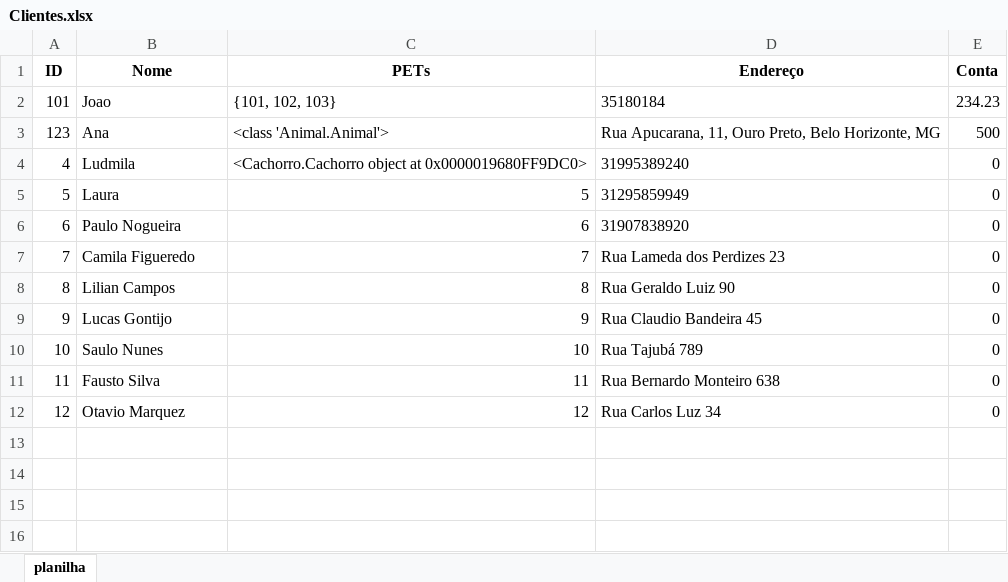
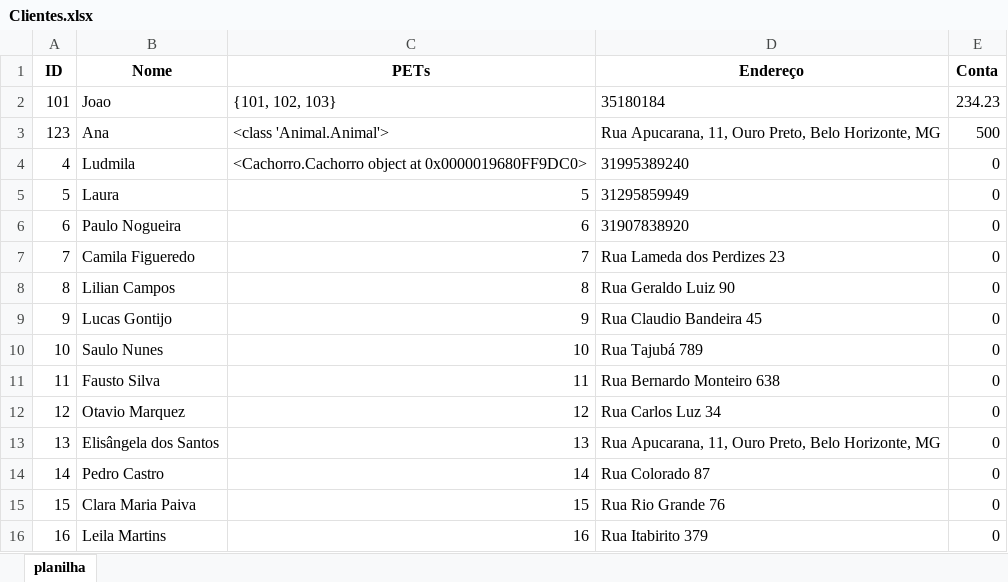
Before and after one commit to ludmilamsaid/petCare-system, an Excel workbook: Bancos/Planilhas/Clientes.xlsx, sheet planilha, drawn as a sheet; values as stored, in another font and other column widths than the file's, no borders; the diff names each change by its address in the sheet, - before the commit and + after, or states it on an @@ line.

```diff
--- a/Bancos/Planilhas/Clientes.xlsx (sheet planilha)
+++ b/Bancos/Planilhas/Clientes.xlsx (sheet planilha)
+row 13: 13 | Elisângela dos Santos | 13 | Rua Apucarana, 11, Ouro Preto, Belo Horizonte, MG | 0
+row 14: 14 | Pedro Castro | 14 | Rua Colorado 87 | 0
+row 15: 15 | Clara Maria Paiva | 15 | Rua Rio Grande 76 | 0
+row 16: 16 | Leila Martins | 16 | Rua Itabirito 379 | 0
```
Also changed, not shown: Bancos/Planilhas/Animais.xlsx, Bancos/Planilhas/Funcionarios.xlsx, 6 other files.
